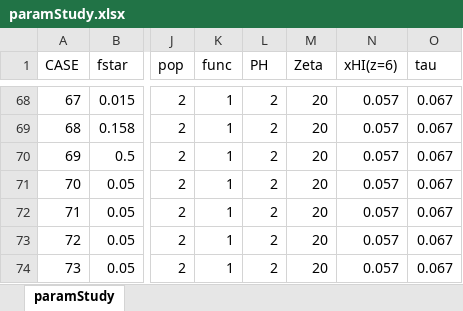
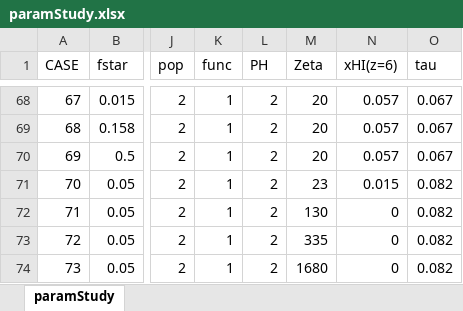
Before and after one commit to matanlotem/SIM21, an Excel workbook: ParamStudy/paramStudy.xlsx, sheet paramStudy, drawn as a sheet; only a part is shown, gaps mark what is left out; values as stored, in another font and other column widths than the file's, no borders; the diff names each change by its address in the sheet, - before the commit and + after, or states it on an @@ line.

```diff
--- a/ParamStudy/paramStudy.xlsx (sheet paramStudy)
+++ b/ParamStudy/paramStudy.xlsx (sheet paramStudy)
-M71 (Zeta): 20
+M71 (Zeta): 23
-N71 (xHI(z=6)): 0.057
+N71 (xHI(z=6)): 0.015
-O71:O74 (tau): 0.067
+O71:O74 (tau): 0.082
-M72 (Zeta): 20
+M72 (Zeta): 130
-N72:N74 (xHI(z=6)): 0.057
+N72:N74 (xHI(z=6)): 0
-M73 (Zeta): 20
+M73 (Zeta): 335
-M74 (Zeta): 20
+M74 (Zeta): 1680
```
Also changed, not shown: ParamStudy/findZeta.xlsx, 2 other files.
